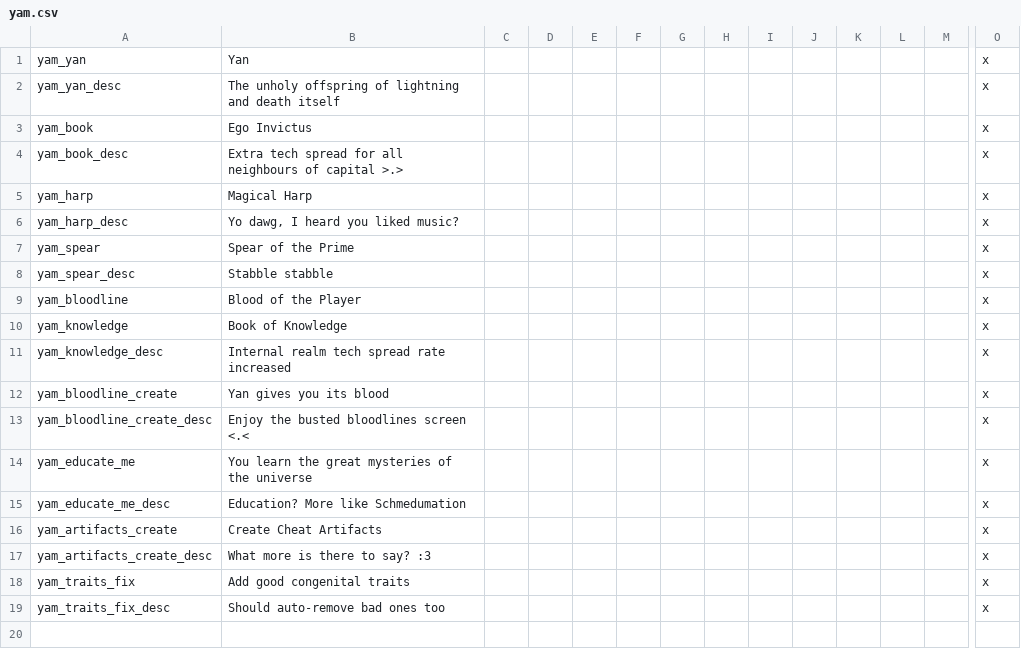
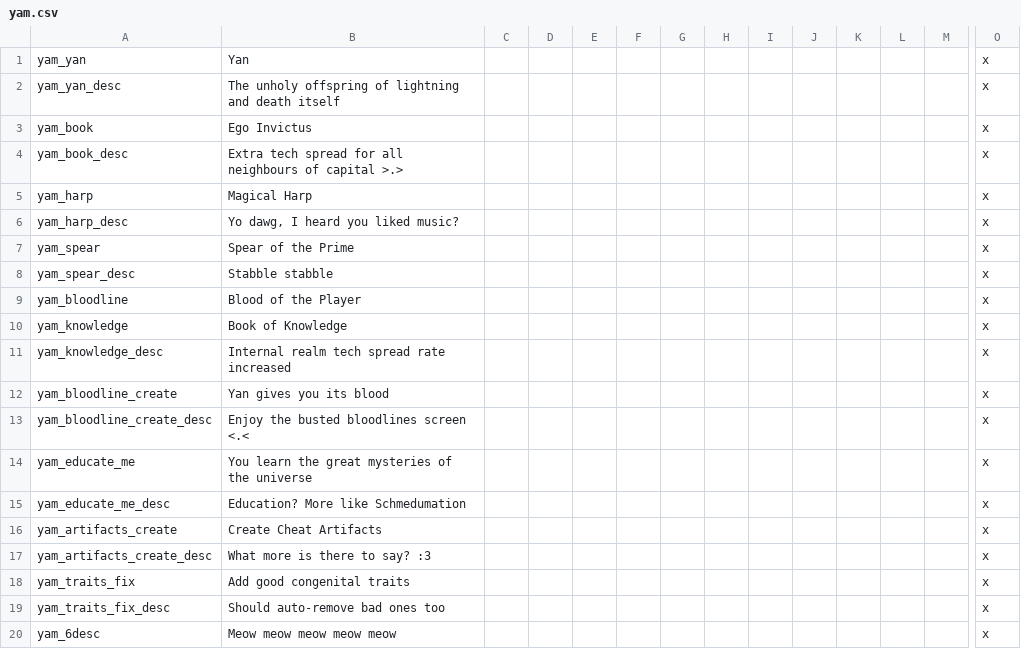
Before and after one commit to Jorrfjalla/CK2-Y-Merged-Mods, a CSV file: YMM/localisation/yam.csv, drawn as a sheet; only a part is shown, gaps mark what is left out; rows hold the shown columns only; the diff names each change by its address in the sheet, - before the commit and + after, or states it on an @@ line.

```diff
--- a/YMM/localisation/yam.csv
+++ b/YMM/localisation/yam.csv
+row 20: yam_6desc | Meow meow meow meow meow |  |  |  |  |  |  |  |  |  |  |  | x
```
Also changed, not shown: 3 other files.
